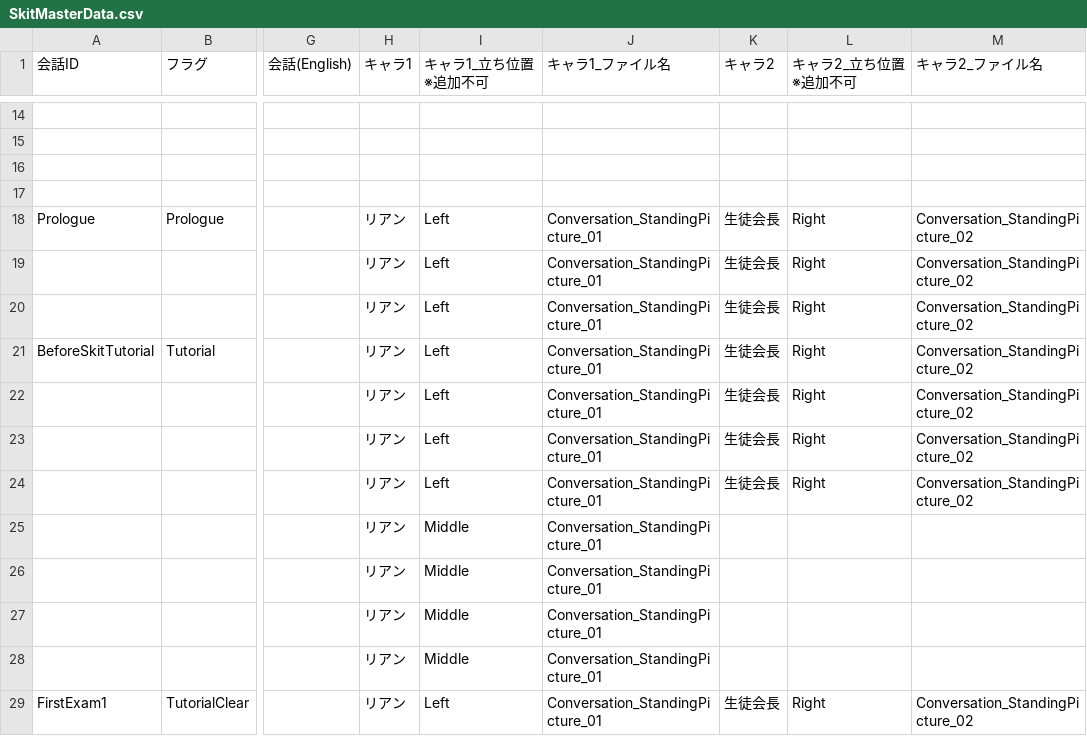
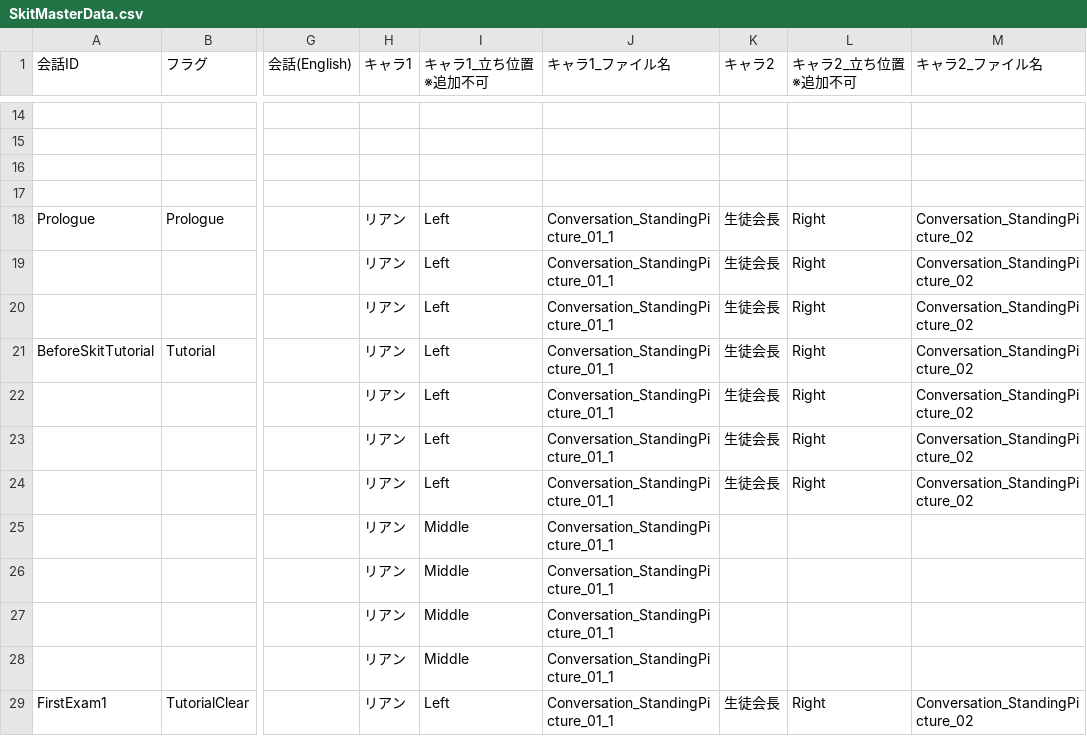
Before and after one commit to VGA-Team2024/TeamB, a CSV file: Assets/DataAsset/MasterData/SkitMasterData.csv, drawn as a sheet; only a part is shown, gaps mark what is left out; the diff covers the shown part only; the diff names each change by its address in the sheet, - before the commit and + after, or states it on an @@ line.

```diff
--- a/Assets/DataAsset/MasterData/SkitMasterData.csv
+++ b/Assets/DataAsset/MasterData/SkitMasterData.csv
-J18:J29 (キャラ1_ファイル名): Conversation_StandingPicture_01
+J18:J29 (キャラ1_ファイル名): Conversation_StandingPicture_01_1
```
Also changed, not shown: 12 edited cells elsewhere in this file, 4 other files.
